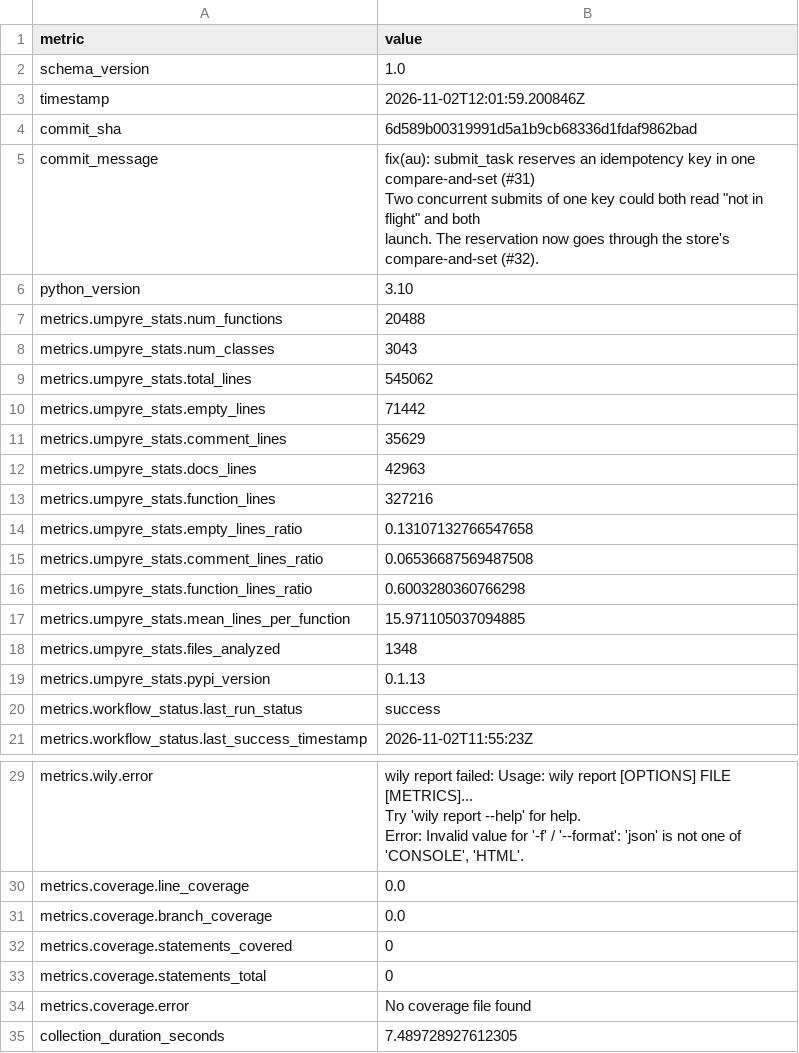
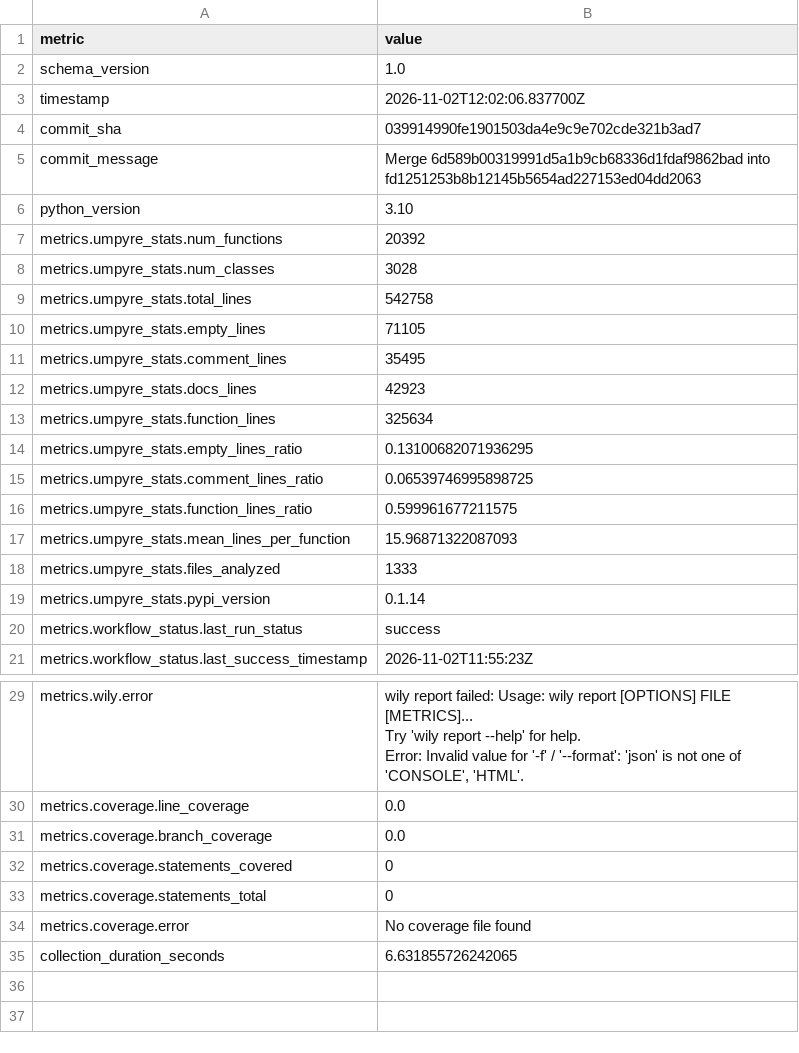
Before and after one commit to i2mint/au, a CSV file: metrics.csv, drawn as a sheet; only a part is shown, gaps mark what is left out.

Commit message:
Update metrics for 0399149

```diff
--- a/metrics.csv
+++ b/metrics.csv
@@ -2,22 +2,19 @@ metric,value
 schema_version,1.0
-timestamp,2026-11-02T12:01:59.200846Z
-commit_sha,6d589b00319991d5a1b9cb68336d1fdaf9862bad
-commit_message,"fix(au): submit_task reserves an idempotency key in one compare-and-set (#31)
-
-Two concurrent submits of one key could both read ""not in flight"" and both
-launch. The reservation now goes through the store's compare-and-set (#32)."
+timestamp,2026-11-02T12:02:06.837700Z
+commit_sha,039914990fe1901503da4e9c9e702cde321b3ad7
+commit_message,Merge 6d589b00319991d5a1b9cb68336d1fdaf9862bad into fd1251253b8b12145b5654ad227153ed04dd2063
 python_version,3.10
-metrics.umpyre_stats.num_functions,20488
-metrics.umpyre_stats.num_classes,3043
-metrics.umpyre_stats.total_lines,545062
-metrics.umpyre_stats.empty_lines,71442
-metrics.umpyre_stats.comment_lines,35629
-metrics.umpyre_stats.docs_lines,42963
-metrics.umpyre_stats.function_lines,327216
-metrics.umpyre_stats.empty_lines_ratio,0.13107132766547658
-metrics.umpyre_stats.comment_lines_ratio,0.06536687569487508
-metrics.umpyre_stats.function_lines_ratio,0.6003280360766298
-metrics.umpyre_stats.mean_lines_per_function,15.971105037094885
-metrics.umpyre_stats.files_analyzed,1348
-metrics.umpyre_stats.pypi_version,0.1.13
+metrics.umpyre_stats.num_functions,20392
+metrics.umpyre_stats.num_classes,3028
+metrics.umpyre_stats.total_lines,542758
+metrics.umpyre_stats.empty_lines,71105
+metrics.umpyre_stats.comment_lines,35495
+metrics.umpyre_stats.docs_lines,42923
+metrics.umpyre_stats.function_lines,325634
+metrics.umpyre_stats.empty_lines_ratio,0.13100682071936295
+metrics.umpyre_stats.comment_lines_ratio,0.06539746995898725
+metrics.umpyre_stats.function_lines_ratio,0.599961677211575
+metrics.umpyre_stats.mean_lines_per_function,15.96871322087093
+metrics.umpyre_stats.files_analyzed,1333
+metrics.umpyre_stats.pypi_version,0.1.14
 metrics.workflow_status.last_run_status,success
@@ -41,2 +38,2 @@ metrics.coverage.statements_total,0
 metrics.coverage.error,No coverage file found
-collection_duration_seconds,7.489728927612305
+collection_duration_seconds,6.631855726242065
```
Also changed, not shown: 2 other files.
